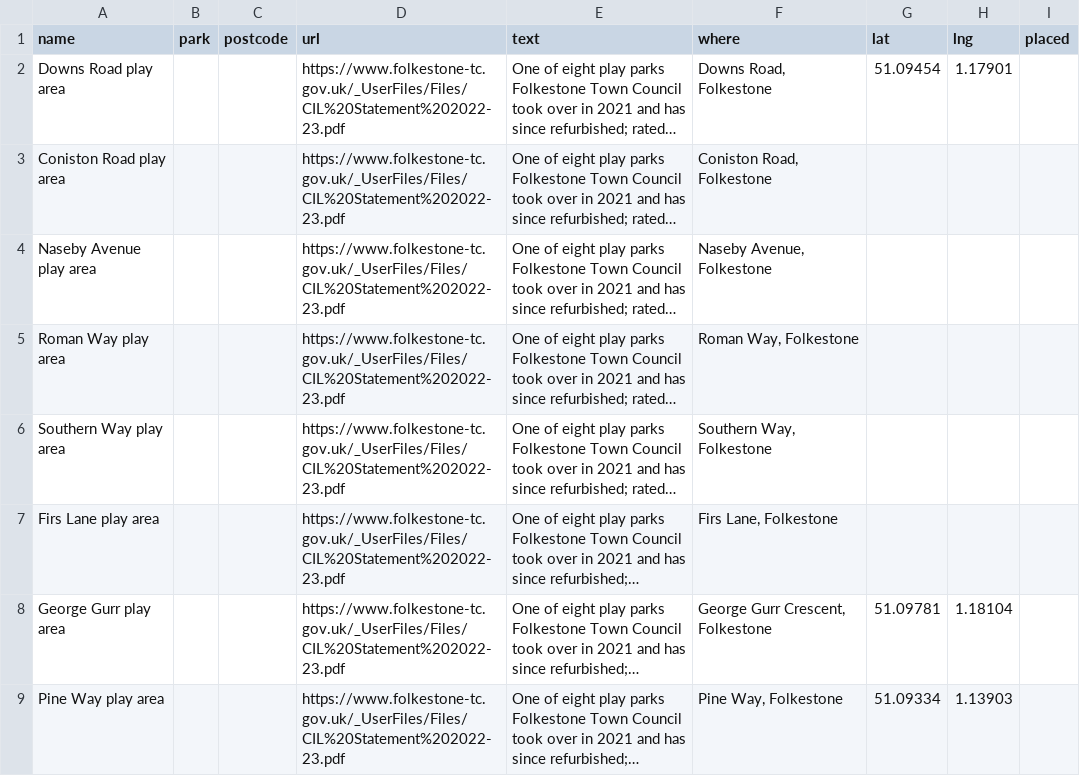
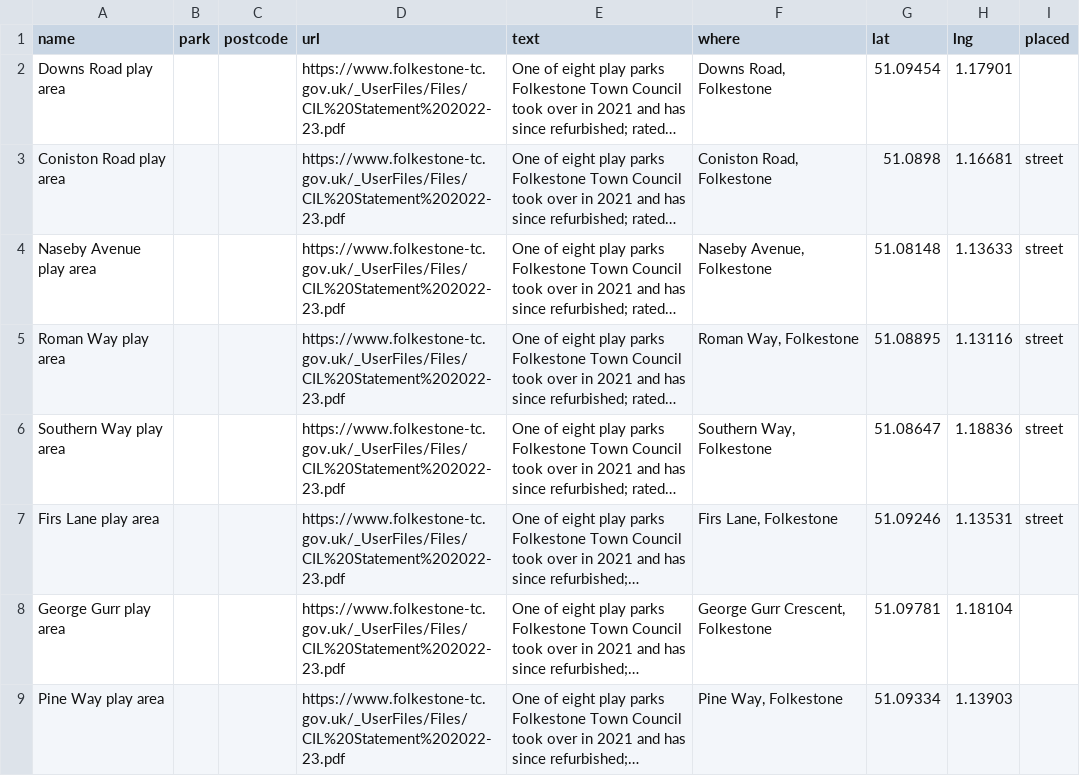
Before and after one commit to bradmanred/swing-by, a CSV file: src/data/council-lists/folkestone-town.csv, drawn as a sheet; long unchanged cells end in …; the diff names each change by its address in the sheet, - before the commit and + after, or states it on an @@ line.

```diff
--- a/src/data/council-lists/folkestone-town.csv
+++ b/src/data/council-lists/folkestone-town.csv
-G3 (lat): (empty)
+G3 (lat): 51.0898
-H3 (lng): (empty)
+H3 (lng): 1.16681
-I3:I7 (placed): (empty)
+I3:I7 (placed): street
-G4 (lat): (empty)
+G4 (lat): 51.08148
-H4 (lng): (empty)
+H4 (lng): 1.13633
-G5 (lat): (empty)
+G5 (lat): 51.08895
-H5 (lng): (empty)
+H5 (lng): 1.13116
-G6 (lat): (empty)
+G6 (lat): 51.08647
-H6 (lng): (empty)
+H6 (lng): 1.18836
-G7 (lat): (empty)
+G7 (lat): 51.09246
-H7 (lng): (empty)
+H7 (lng): 1.13531
```
Also changed, not shown: src/data/council-lists/cardiff.csv, src/data/council-lists/great-dunmow-town.csv, 6 other files.
